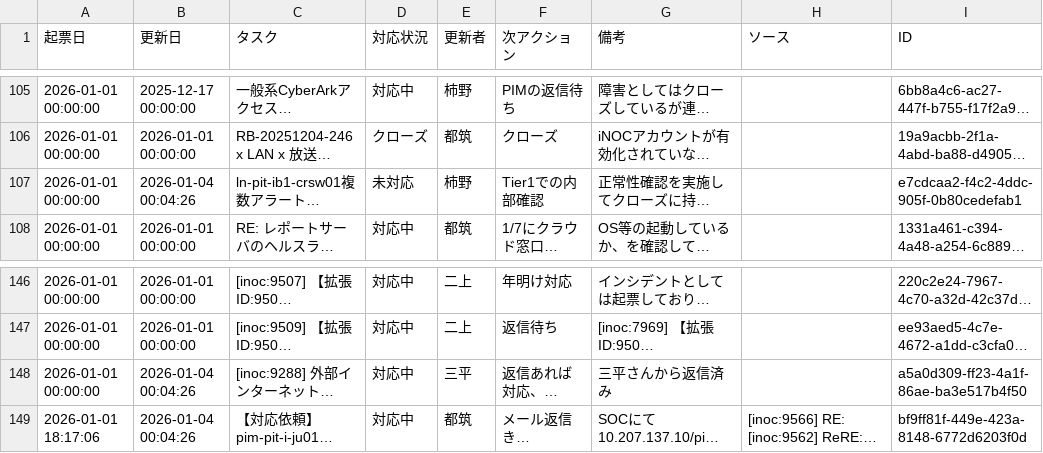
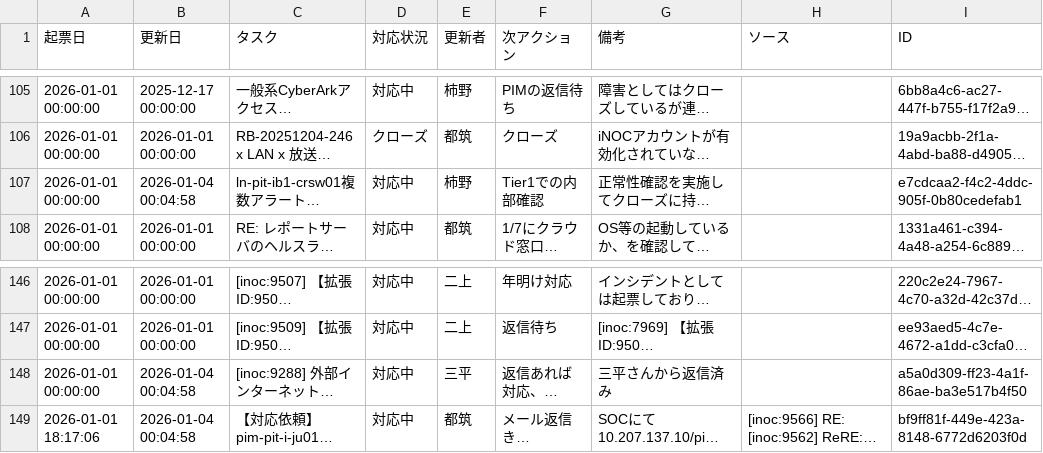
Before and after one commit to weakest4me/taskboard-streamlit, a CSV file: tasks.csv, drawn as a sheet; only a part is shown, gaps mark what is left out; long unchanged cells end in …; the diff names each change by its address in the sheet, - before the commit and + after, or states it on an @@ line.

Commit message:
Update tasks.csv from Streamlit app (2026-01-04 00:04:58 JST)

```diff
--- a/tasks.csv
+++ b/tasks.csv
-B107 (更新日): 2026-01-04 00:04:26
+B107 (更新日): 2026-01-04 00:04:58
-D107 (対応状況): 未対応
+D107 (対応状況): 対応中
-B148:B149 (更新日): 2026-01-04 00:04:26
+B148:B149 (更新日): 2026-01-04 00:04:58
```
